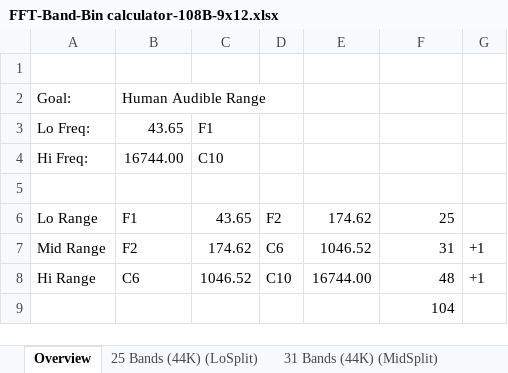
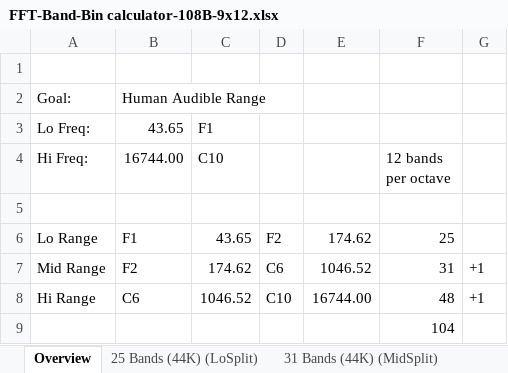
Before and after one commit to gearsincorg/VisualEar, an Excel workbook: FFT-Band-Bin calculator-108B-9x12.xlsx, sheet Overview, drawn as a sheet; values as stored, in another font and other column widths than the file's, no borders; the diff names each change by its address in the sheet, - before the commit and + after, or states it on an @@ line.

Commit message:
Changed to 104 bands (12 bands per octave)

```diff
--- a/FFT-Band-Bin calculator-108B-9x12.xlsx (sheet Overview)
+++ b/FFT-Band-Bin calculator-108B-9x12.xlsx (sheet Overview)
-F4: (empty)
+F4: 12 bands per octave
```
Also changed, not shown: 2 other files.
